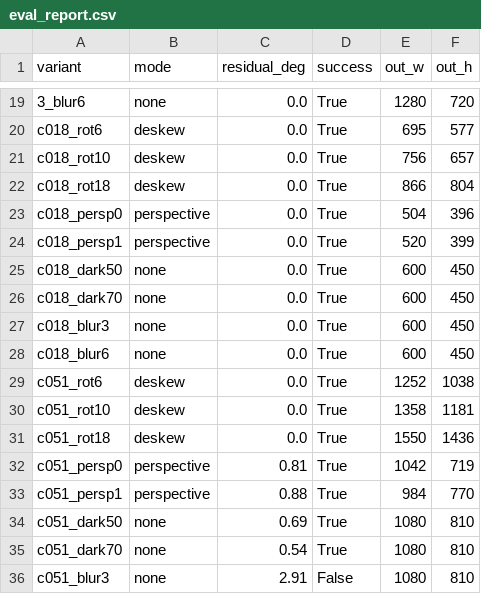
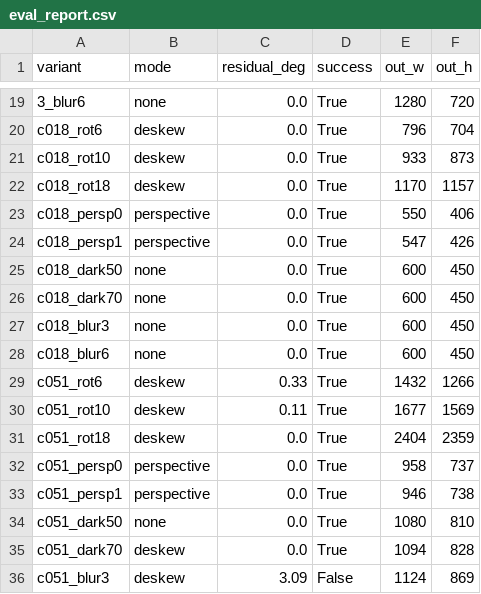
Before and after one commit to hypocrite514/aic, a CSV file: eval_report.csv, drawn as a sheet; only a part is shown, gaps mark what is left out; the diff covers the shown part only.

```diff
--- a/eval_report.csv
+++ b/eval_report.csv
@@ -19,7 +19,7 @@
 3_blur6,none,0.0,True,1280,720
-c018_rot6,deskew,0.0,True,695,577
-c018_rot10,deskew,0.0,True,756,657
-c018_rot18,deskew,0.0,True,866,804
-c018_persp0,perspective,0.0,True,504,396
-c018_persp1,perspective,0.0,True,520,399
+c018_rot6,deskew,0.0,True,796,704
+c018_rot10,deskew,0.0,True,933,873
+c018_rot18,deskew,0.0,True,1170,1157
+c018_persp0,perspective,0.0,True,550,406
+c018_persp1,perspective,0.0,True,547,426
 c018_dark50,none,0.0,True,600,450
@@ -28,9 +28,9 @@ c018_blur3,none,0.0,True,600,450
 c018_blur6,none,0.0,True,600,450
-c051_rot6,deskew,0.0,True,1252,1038
-c051_rot10,deskew,0.0,True,1358,1181
-c051_rot18,deskew,0.0,True,1550,1436
-c051_persp0,perspective,0.81,True,1042,719
-c051_persp1,perspective,0.88,True,984,770
-c051_dark50,none,0.69,True,1080,810
-c051_dark70,none,0.54,True,1080,810
-c051_blur3,none,2.91,False,1080,810
+c051_rot6,deskew,0.33,True,1432,1266
+c051_rot10,deskew,0.11,True,1677,1569
+c051_rot18,deskew,0.0,True,2404,2359
+c051_persp0,perspective,0.0,True,958,737
+c051_persp1,perspective,0.0,True,946,738
+c051_dark50,none,0.0,True,1080,810
+c051_dark70,deskew,0.0,True,1094,828
+c051_blur3,deskew,3.09,False,1124,869
```
Also changed, not shown: 1 added row, 1 removed row and 96 edited cells elsewhere in this file, 4 other files.
